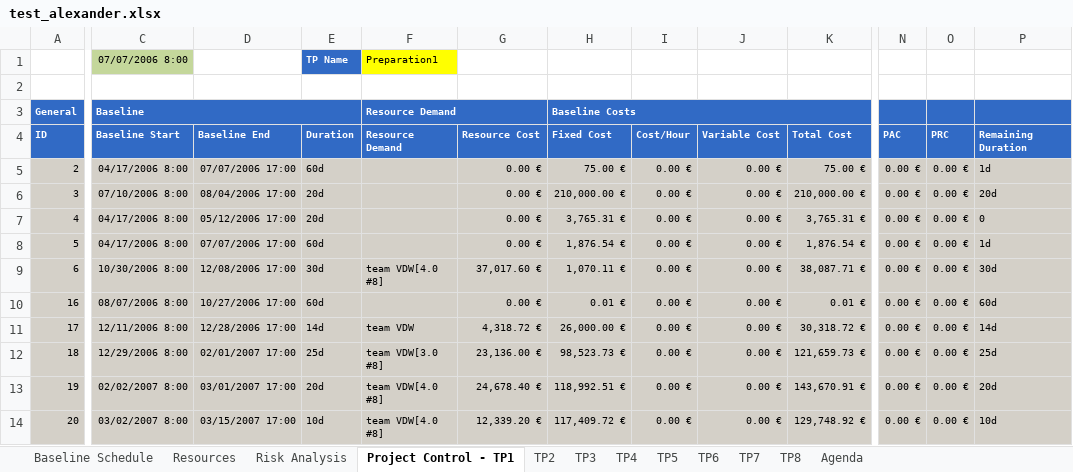
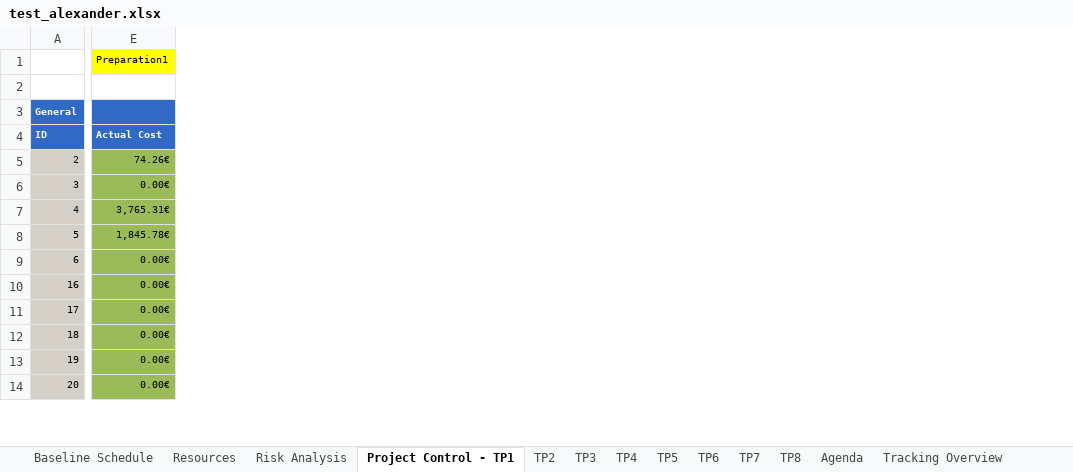
Before and after one commit to ghbonne/PMConverter, an Excel workbook: PMConverter/src/test_alexander.xlsx, sheet Project Control - TP1, drawn as a sheet; only a part is shown, gaps mark what is left out; values as stored, in another font and other column widths than the file's, no borders; removed rows and columns are numbered as before the commit, all else as after; rows hold the shown columns only; the diff covers the shown part only; the diff names each change by its address in the sheet, - before the commit and + after, or states it on an @@ line.

```diff
--- a/PMConverter/src/test_alexander.xlsx (sheet Project Control - TP1)
+++ b/PMConverter/src/test_alexander.xlsx (sheet Project Control - TP1)
+sheet tab: Tracking Overview
-column C, rows 3-14: Baseline | Baseline Start | 04/17/2006 8:00 | 07/10/2006 8:00 | 04/17/2006 8:00 | 04/17/2006 8:00 | 10/30/2006 8:00 | 08/07/2006 8:00 | 12/11/2006 8:00 | 12/29/2006 8:00 | 02/02/2007 8:00 | 03/02/2007 8:00
-column D, rows 4-14: Baseline End | 07/07/2006 17:00 | 08/04/2006 17:00 | 05/12/2006 17:00 | 07/07/2006 17:00 | 12/08/2006 17:00 | 10/27/2006 17:00 | 12/28/2006 17:00 | 02/01/2007 17:00 | 03/01/2007 17:00 | 03/15/2007 17:00
-column E, rows 4-14: Duration | 60d | 20d | 20d | 60d | 30d | 60d | 14d | 25d | 20d | 10d
-column F, rows 3-14: Resource Demand | Resource Demand |  |  |  |  | team VDW[4.0 #8] |  | team VDW | team VDW[3.0 #8] | team VDW[4.0 #8] | team VDW[4.0 #8]
-column G, rows 4-14: Resource Cost | 0.00 € | 0.00 € | 0.00 € | 0.00 € | 37,017.60 € | 0.00 € | 4,318.72 € | 23,136.00 € | 24,678.40 € | 12,339.20 €
-column H, rows 3-14: Baseline Costs | Fixed Cost | 75.00 € | 210,000.00 € | 3,765.31 € | 1,876.54 € | 1,070.11 € | 0.01 € | 26,000.00 € | 98,523.73 € | 118,992.51 € | 117,409.72 €
-column I, rows 4-14: Cost/Hour | 0.00 € | 0.00 € | 0.00 € | 0.00 € | 0.00 € | 0.00 € | 0.00 € | 0.00 € | 0.00 € | 0.00 €
-column J, rows 4-14: Variable Cost | 0.00 € | 0.00 € | 0.00 € | 0.00 € | 0.00 € | 0.00 € | 0.00 € | 0.00 € | 0.00 € | 0.00 €
-column K, rows 4-14: Total Cost | 75.00 € | 210,000.00 € | 3,765.31 € | 1,876.54 € | 38,087.71 € | 0.01 € | 30,318.72 € | 121,659.73 € | 143,670.91 € | 129,748.92 €
-column N, rows 4-14: PAC | 0.00 € | 0.00 € | 0.00 € | 0.00 € | 0.00 € | 0.00 € | 0.00 € | 0.00 € | 0.00 € | 0.00 €
-column O, rows 4-14: PRC | 0.00 € | 0.00 € | 0.00 € | 0.00 € | 0.00 € | 0.00 € | 0.00 € | 0.00 € | 0.00 € | 0.00 €
-column P, rows 4-14: Remaining Duration | 1d | 20d | 0 | 1d | 30d | 60d | 14d | 25d | 20d | 10d
+column E, rows 4-14: Actual Cost | 74.26€ | 0.00€ | 3,765.31€ | 1,845.78€ | 0.00€ | 0.00€ | 0.00€ | 0.00€ | 0.00€ | 0.00€
-row 1:  | 07/07/2006 8:00 |  | TP Name | Preparation1
+row 1:  | Preparation1
```
Also changed, not shown: 7 removed columns and 3 edited cells elsewhere in this sheet, sheet Baseline Schedule, sheet TP5, sheet TP4, sheet TP3, sheet TP2, sheet TP6, 4 more sheets, 4 other files.
